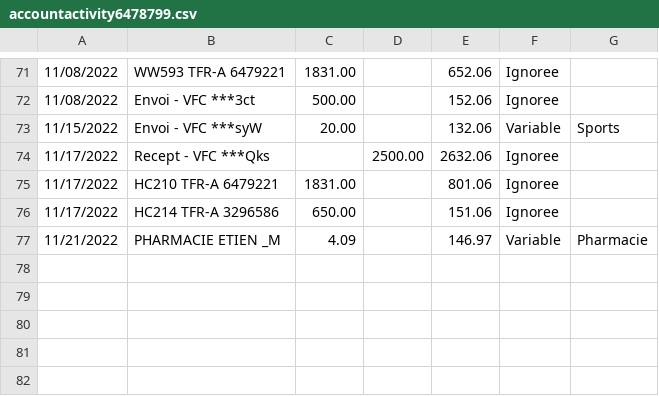
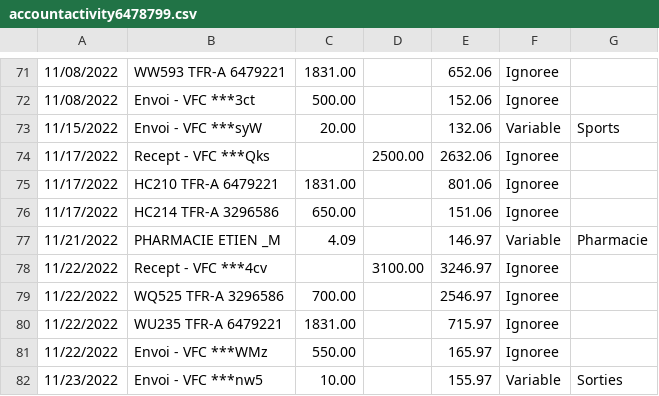
Before and after one commit to bercy46/TabulaPreProcessor, a CSV file: src/main/resources/accountactivity6478799.csv, drawn as a sheet; only a part is shown, gaps mark what is left out; the diff names each change by its address in the sheet, - before the commit and + after, or states it on an @@ line.

```diff
--- a/src/main/resources/accountactivity6478799.csv
+++ b/src/main/resources/accountactivity6478799.csv
+row 78: 11/22/2022 | Recept - VFC ***4cv |  | 3100.00 | 3246.97 | Ignoree
+row 79: 11/22/2022 | WQ525 TFR-A 3296586 | 700.00 |  | 2546.97 | Ignoree
+row 80: 11/22/2022 | WU235 TFR-A 6479221 | 1831.00 |  | 715.97 | Ignoree
+row 81: 11/22/2022 | Envoi - VFC ***WMz | 550.00 |  | 165.97 | Ignoree
+row 82: 11/23/2022 | Envoi - VFC ***nw5 | 10.00 |  | 155.97 | Variable | Sorties
```
Also changed, not shown: src/main/resources/accountactivity3296586.csv, src/main/resources/accountactivity6479221.csv, 6 other files.
